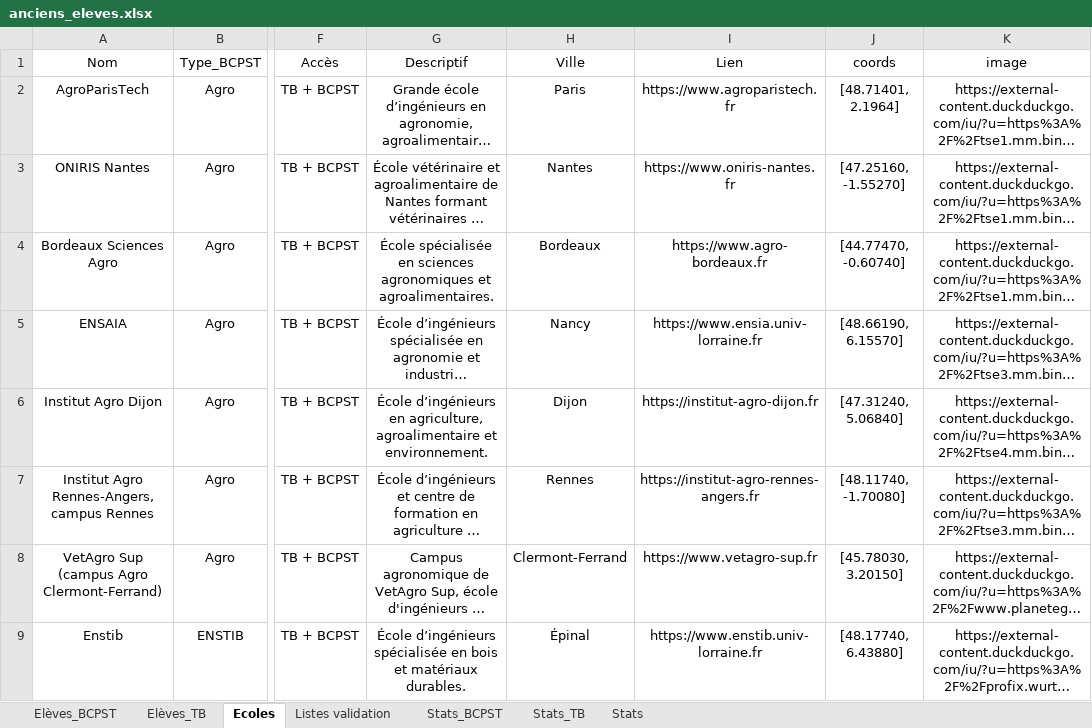
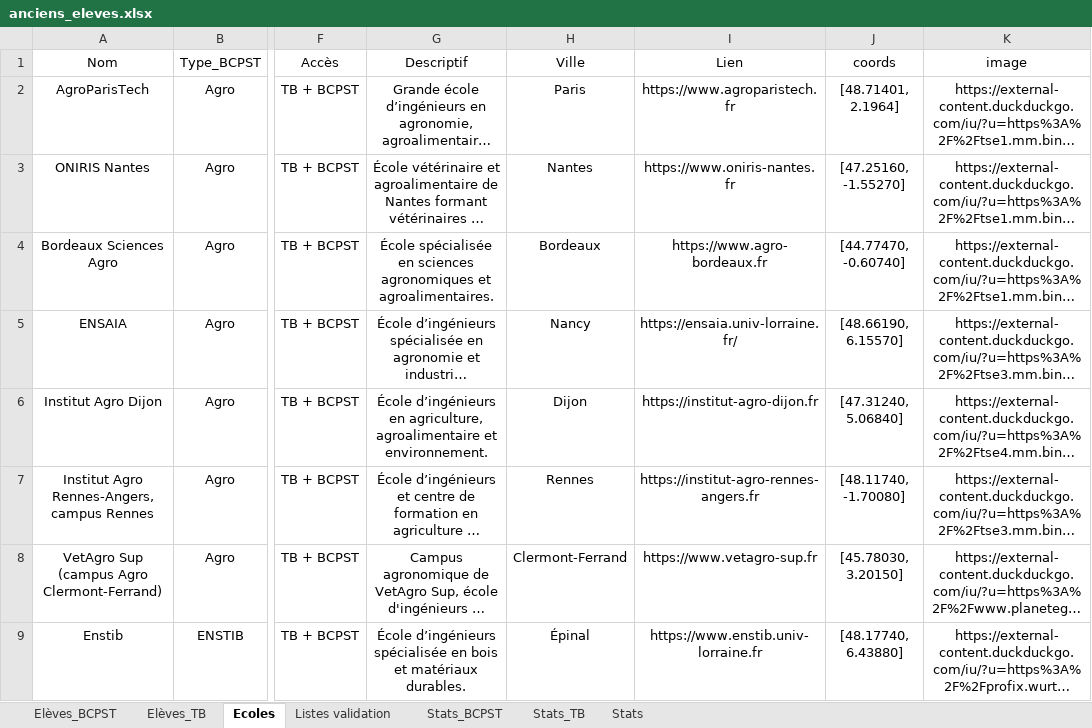
Before and after one commit to eekez/chesnoy-orientation, an Excel workbook: anciens_eleves.xlsx, sheet Ecoles, drawn as a sheet; only a part is shown, gaps mark what is left out; long unchanged cells end in …; values as stored, in another font and other column widths than the file's, no borders; the diff names each change by its address in the sheet, - before the commit and + after, or states it on an @@ line.

```diff
--- a/anciens_eleves.xlsx (sheet Ecoles)
+++ b/anciens_eleves.xlsx (sheet Ecoles)
-I5 (Lien): https://www.ensia.univ-lorraine.fr
+I5 (Lien): https://ensaia.univ-lorraine.fr/
```
Also changed, not shown: sheet Elèves_BCPST, 1 other file.
